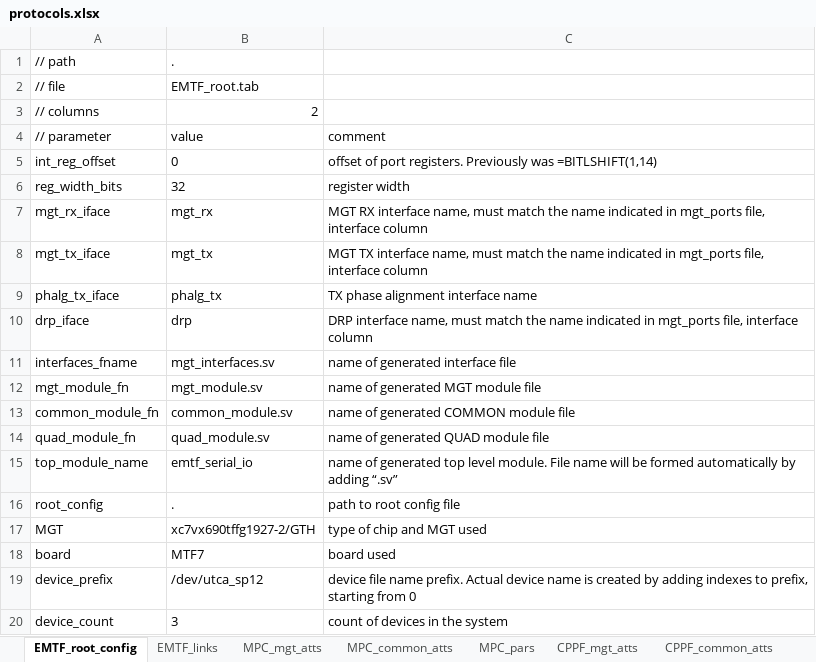
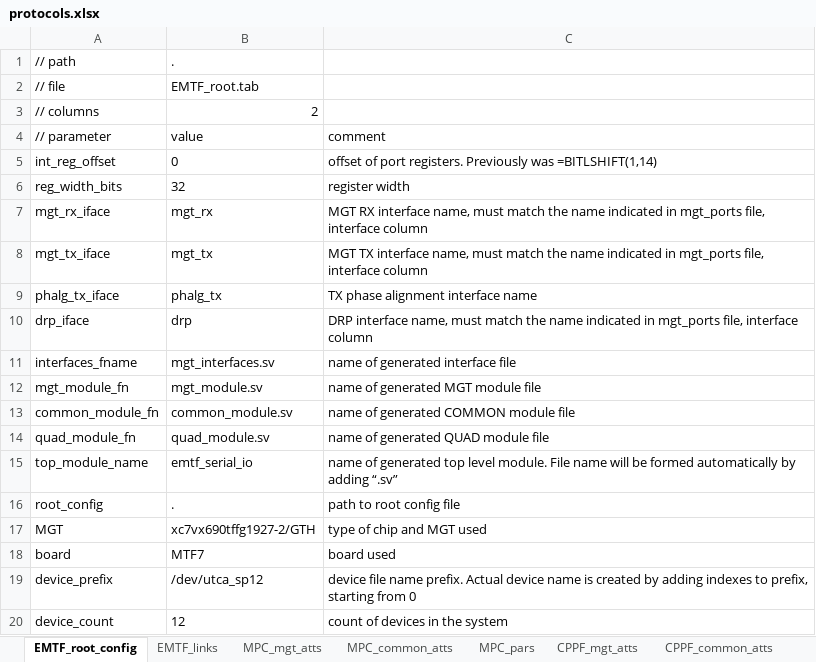
Before and after one commit to madorskya/mgt_builder, an Excel workbook: examples/EMTF_MPCX_full/src/protocols.xlsx, sheet EMTF_root_config, drawn as a sheet; values as stored, in another font and other column widths than the file's, no borders; the diff names each change by its address in the sheet, - before the commit and + after, or states it on an @@ line.

```diff
--- a/examples/EMTF_MPCX_full/src/protocols.xlsx (sheet EMTF_root_config)
+++ b/examples/EMTF_MPCX_full/src/protocols.xlsx (sheet EMTF_root_config)
-B20: 3
+B20: 12
```
Also changed, not shown: 1 other file.
